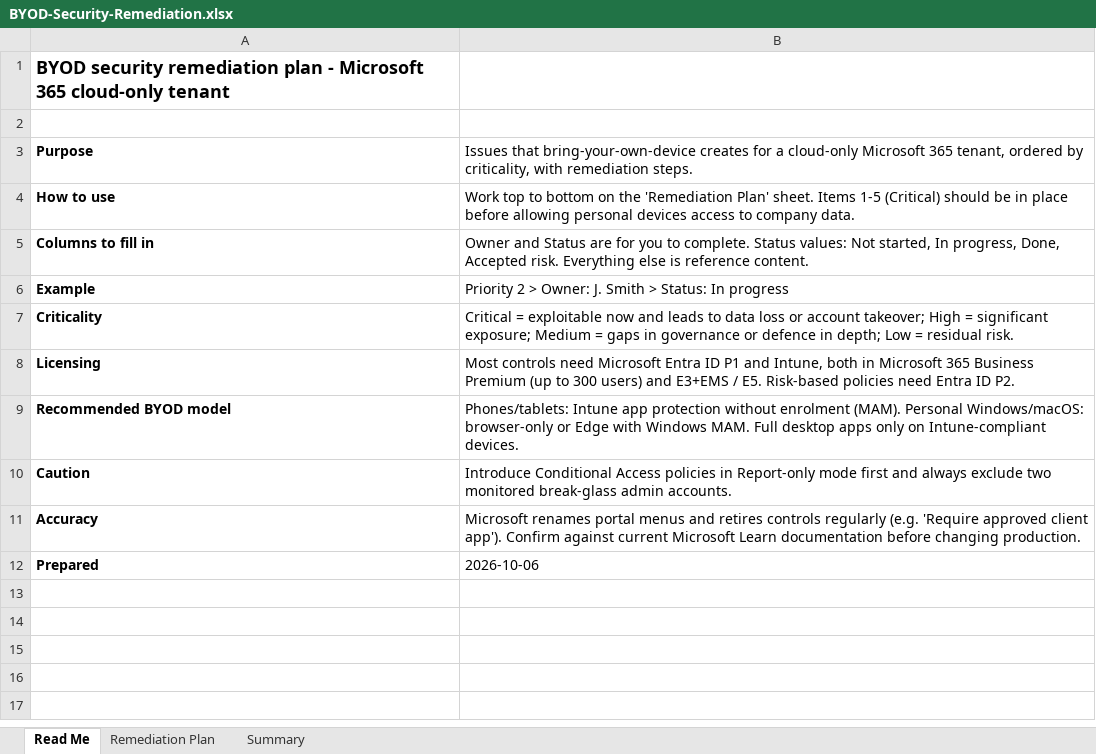
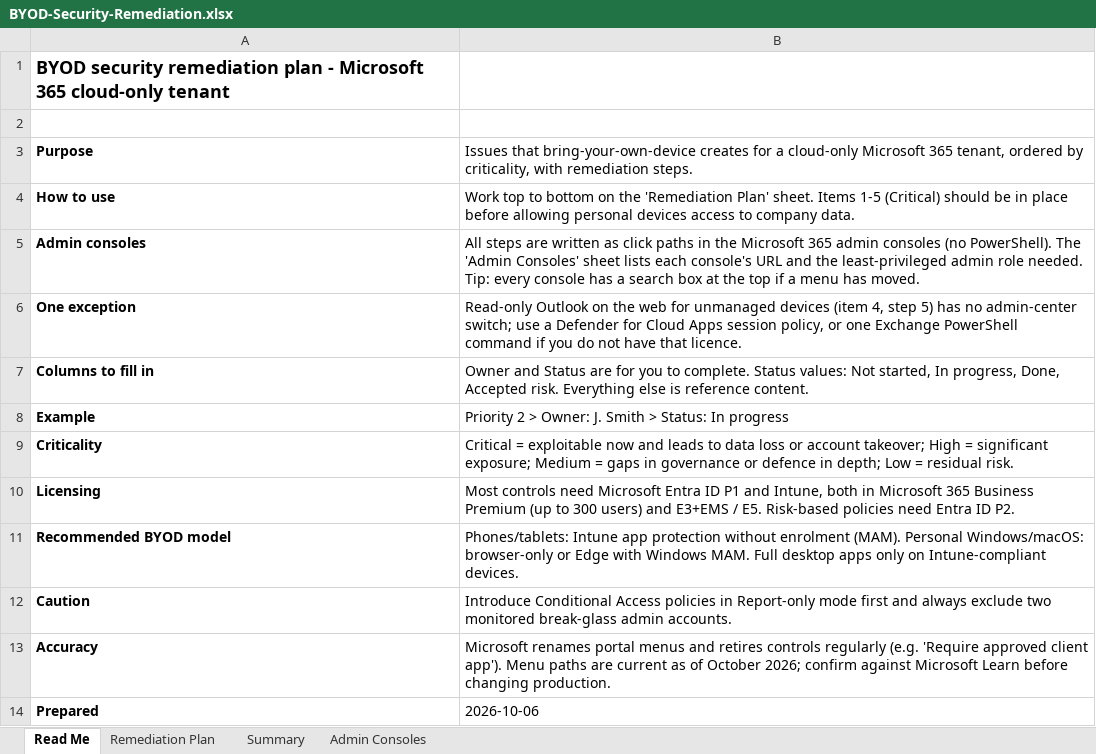
Before and after one commit to haganism-cloud/Claude, an Excel workbook: byod/BYOD-Security-Remediation.xlsx, sheet Read Me, drawn as a sheet; values as stored, in another font and other column widths than the file's, no borders; addresses are those after the commit; the diff names each change by its address in the sheet, - before the commit and + after, or states it on an @@ line.

```diff
--- a/byod/BYOD-Security-Remediation.xlsx (sheet Read Me)
+++ b/byod/BYOD-Security-Remediation.xlsx (sheet Read Me)
+sheet tab: Admin Consoles
+row 5: Admin consoles | All steps are written as click paths in the Microsoft 365 admin consoles (no PowerShell). The 'Admin Consoles' sheet lists each console's URL and the least-privileged admin role needed. Tip: every console has a search box at the top if a menu has moved.
+row 6: One exception | Read-only Outlook on the web for unmanaged devices (item 4, step 5) has no admin-center switch; use a Defender for Cloud Apps session policy, or one Exchange PowerShell command if you do not have that licence.
-B13: …client app'). Confirm against current Microsoft Learn documentation before changing…
+B13: …client app'). Menu paths are current as of October 2026; confirm against Microsoft Learn before changing…
```
Also changed, not shown: sheet Remediation Plan, 2 other files.
